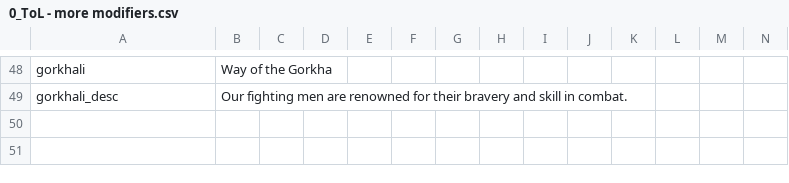
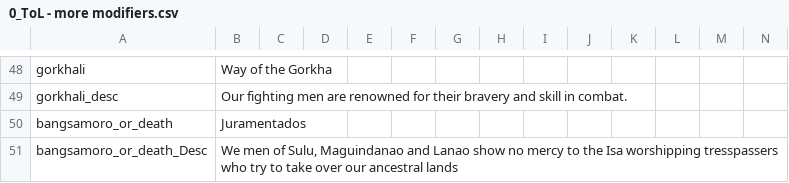
Before and after one commit to Jupiterson/Throne-of-Lorraine, a CSV file: Throne-of-Lorraine/TOL/localisation/0_ToL - more modifiers.csv, drawn as a sheet; only a part is shown, gaps mark what is left out.

```diff
--- a/Throne-of-Lorraine/TOL/localisation/0_ToL - more modifiers.csv
+++ b/Throne-of-Lorraine/TOL/localisation/0_ToL - more modifiers.csv
@@ -49 +49,3 @@ gorkhali;Way of the Gorkha;;;;;;;;;;;;
 gorkhali_desc;Our fighting men are renowned for their bravery and skill in combat.;;;;;;;;;;;;
+bangsamoro_or_death;Juramentados;;;;;;;;;;;;
+bangsamoro_or_death_Desc;We men of Sulu, Maguindanao and Lanao show no mercy to the Isa worshipping tresspassers who try to take over our ancestral lands;;;;;;;;;;;;
```
Also changed, not shown: Throne-of-Lorraine/TOL/localisation/0_ToL - decision.csv, Throne-of-Lorraine/TOL/map/definition.csv, 24 other files.
